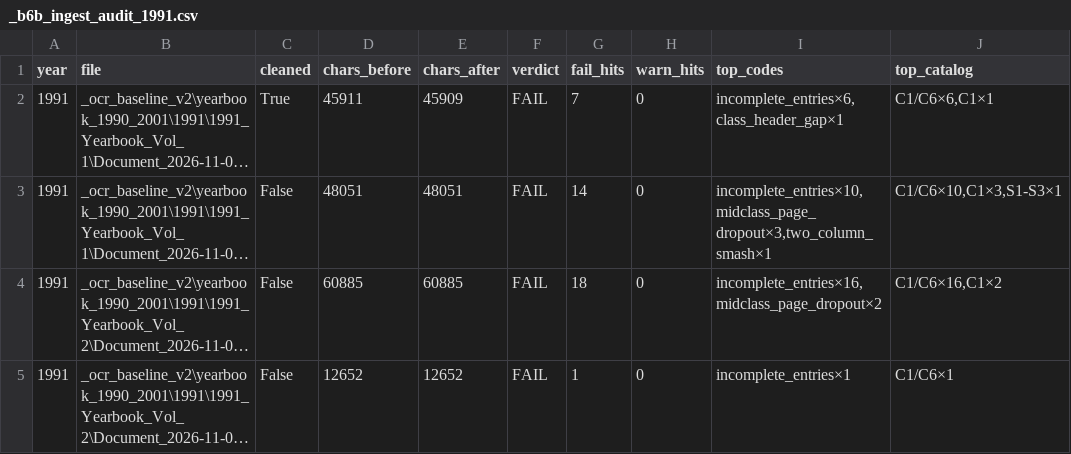
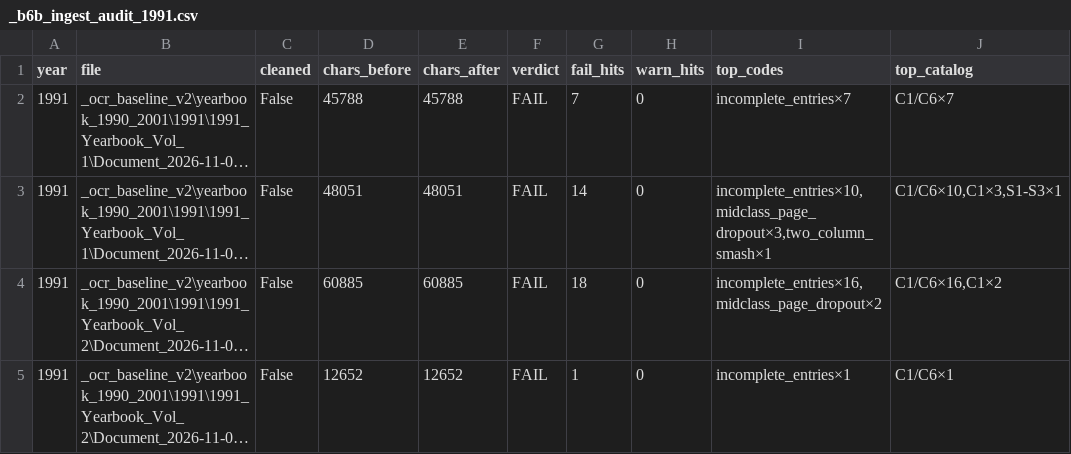
Before and after one commit to mwtorq/jrtca_results, a CSV file: _b6b_ingest_audit_1991.csv, drawn as a sheet; long unchanged cells end in …; the diff names each change by its address in the sheet, - before the commit and + after, or states it on an @@ line.

Commit message:
Revert bad Winston Family Class splice on 1991 Doc 201758.
Restore midclass-clear HQ; keep incompletes honest until OCR evidence matches.

```diff
--- a/_b6b_ingest_audit_1991.csv
+++ b/_b6b_ingest_audit_1991.csv
-C2 (cleaned): True
+C2 (cleaned): False
-D2 (chars_before): 45911
+D2 (chars_before): 45788
-E2 (chars_after): 45909
+E2 (chars_after): 45788
-I2 (top_codes): incomplete_entries×6,class_header_gap×1
+I2 (top_codes): incomplete_entries×7
-J2 (top_catalog): C1/C6×6,C1×1
+J2 (top_catalog): C1/C6×7
```
Also changed, not shown: 5 other files.
